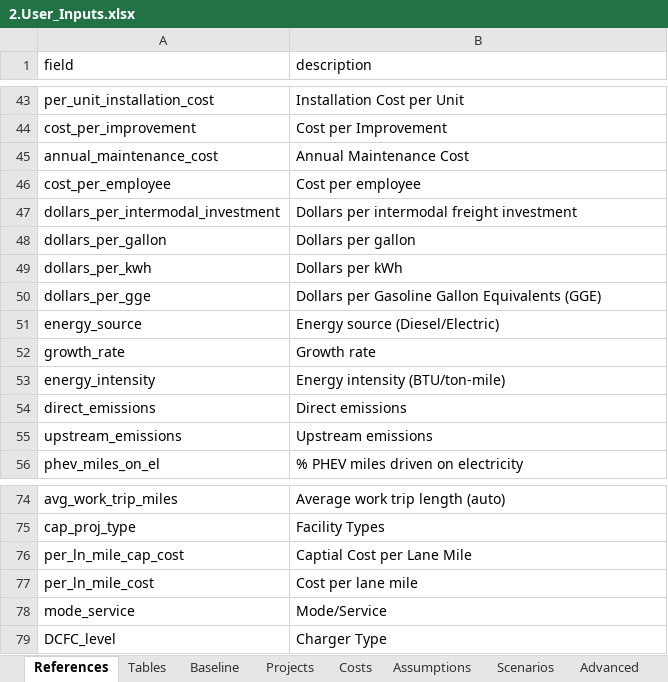
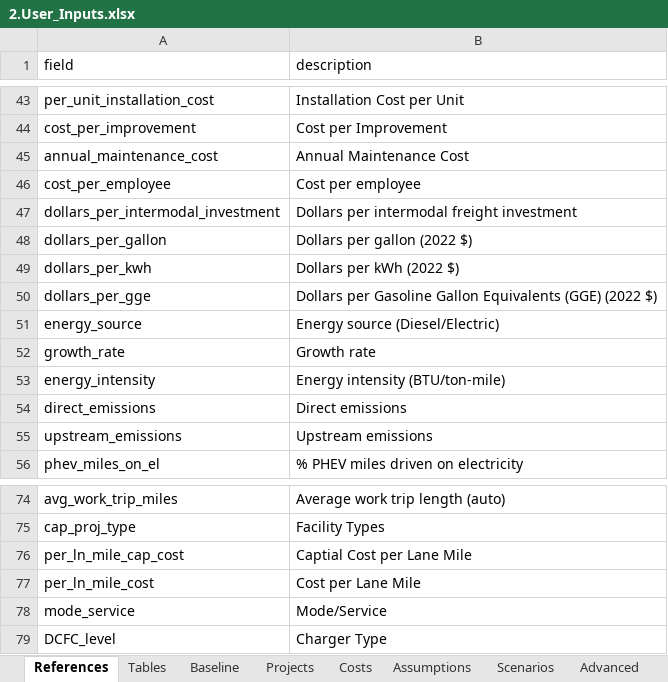
Before and after one commit to camsys/TEACART, an Excel workbook: data/2.User_Inputs.xlsx, sheet References, drawn as a sheet; only a part is shown, gaps mark what is left out; values as stored, in another font and other column widths than the file's, no borders; table styles not drawn; the diff names each change by its address in the sheet, - before the commit and + after, or states it on an @@ line.

```diff
--- a/data/2.User_Inputs.xlsx (sheet References)
+++ b/data/2.User_Inputs.xlsx (sheet References)
-B48 (description): Dollars per gallon
+B48 (description): Dollars per gallon (2022 $)
-B49 (description): Dollars per kWh
+B49 (description): Dollars per kWh (2022 $)
-B50 (description): …Equivalents (GGE)
+B50 (description): …Equivalents (GGE) (2022 $)
-B77 (description): Cost per lane mile
+B77 (description): Cost per Lane Mile
```
Also changed, not shown: sheet Costs, 2 other files.
